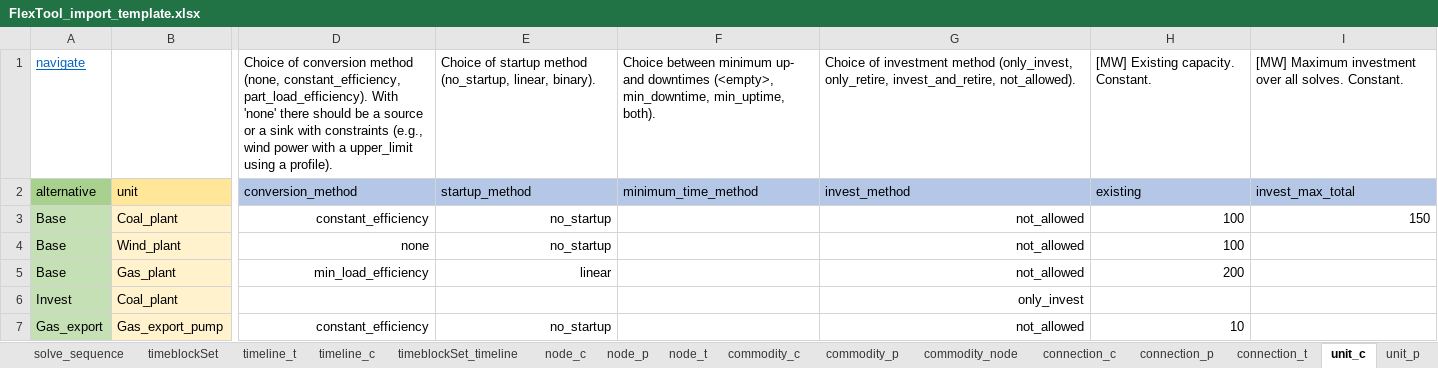
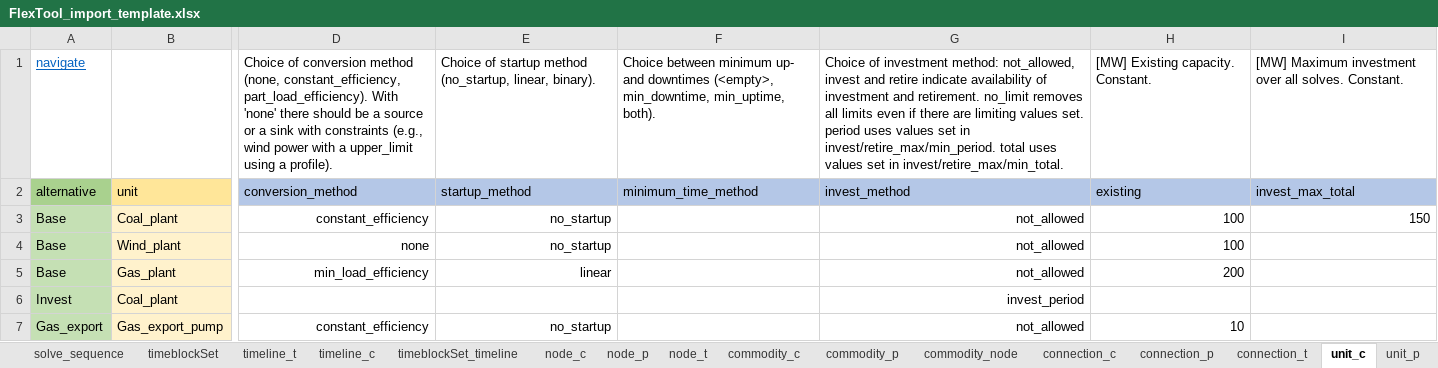
Before and after one commit to irena-flextool/flextool, an Excel workbook: FlexTool_import_template.xlsx, sheet unit_c, drawn as a sheet; only a part is shown, gaps mark what is left out; values as stored, in another font and other column widths than the file's, no borders; the diff names each change by its address in the sheet, - before the commit and + after, or states it on an @@ line.

Commit message:
Add new investment methods. Fix group based investments and add the new methods there too. Add HiGHS parameter choices (presolve, method and parallel).

```diff
--- a/FlexTool_import_template.xlsx (sheet unit_c)
+++ b/FlexTool_import_template.xlsx (sheet unit_c)
-G1: …of investment method (only_invest, only_retire, invest_and_retire, not_allowed).
+G1: …of investment method: not_allowed, invest and retire indicate availability of investment and retirement. no_limit removes all limits even if there are limiting values set. period uses values set in invest/retire_max/min_period. total uses values set in invest/retire_max/min_total.
-G6: only_invest
+G6: invest_period
```
Also changed, not shown: sheet solve_sequence, sheet version, sheet group_c, sheet connection_c, sheet node_c, charts or pictures, 9 other files.
